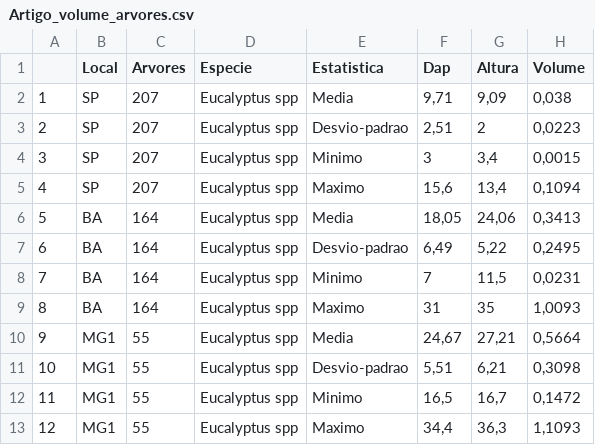
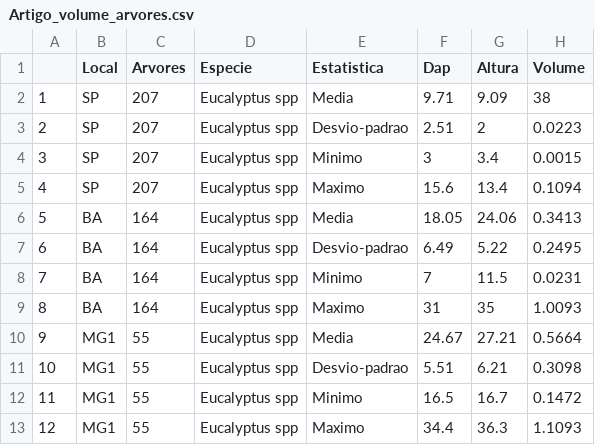
Before and after one commit to vmduarte/ANN_2021, a CSV file: Artigo_volume_arvores.csv, drawn as a sheet; only a part is shown; the diff covers the shown part only.

Commit message:
Add files via upload

```diff
--- a/Artigo_volume_arvores.csv
+++ b/Artigo_volume_arvores.csv
@@ -1,13 +1,13 @@
 ,Local,Arvores,Especie,Estatistica,Dap,Altura,Volume
-1,SP,207,Eucalyptus spp,Media,"9,71","9,09","0,038"
-2,SP,207,Eucalyptus spp,Desvio-padrao,"2,51",2,"0,0223"
-3,SP,207,Eucalyptus spp,Minimo,3,"3,4","0,0015"
-4,SP,207,Eucalyptus spp,Maximo,"15,6","13,4","0,1094"
-5,BA,164,Eucalyptus spp,Media,"18,05","24,06","0,3413"
-6,BA,164,Eucalyptus spp,Desvio-padrao,"6,49","5,22","0,2495"
-7,BA,164,Eucalyptus spp,Minimo,7,"11,5","0,0231"
-8,BA,164,Eucalyptus spp,Maximo,31,35,"1,0093"
-9,MG1,55,Eucalyptus spp,Media,"24,67","27,21","0,5664"
-10,MG1,55,Eucalyptus spp,Desvio-padrao,"5,51","6,21","0,3098"
-11,MG1,55,Eucalyptus spp,Minimo,"16,5","16,7","0,1472"
-12,MG1,55,Eucalyptus spp,Maximo,"34,4","36,3","1,1093"
+1,SP,207,Eucalyptus spp,Media,9.71,9.09,38
+2,SP,207,Eucalyptus spp,Desvio-padrao,2.51,2,0.0223
+3,SP,207,Eucalyptus spp,Minimo,3,3.4,0.0015
+4,SP,207,Eucalyptus spp,Maximo,15.6,13.4,0.1094
+5,BA,164,Eucalyptus spp,Media,18.05,24.06,0.3413
+6,BA,164,Eucalyptus spp,Desvio-padrao,6.49,5.22,0.2495
+7,BA,164,Eucalyptus spp,Minimo,7,11.5,0.0231
+8,BA,164,Eucalyptus spp,Maximo,31,35,1.0093
+9,MG1,55,Eucalyptus spp,Media,24.67,27.21,0.5664
+10,MG1,55,Eucalyptus spp,Desvio-padrao,5.51,6.21,0.3098
+11,MG1,55,Eucalyptus spp,Minimo,16.5,16.7,0.1472
+12,MG1,55,Eucalyptus spp,Maximo,34.4,36.3,1.1093
```
Also changed, not shown: 24 edited cells elsewhere in this file.
